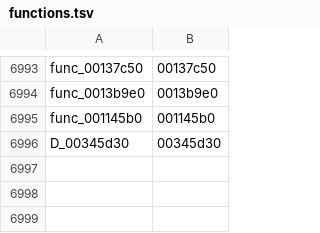
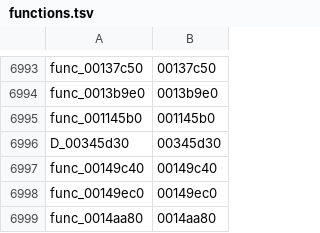
Before and after one commit to GovanifY/kh2, a TSV file: functions.tsv, drawn as a sheet; only a part is shown, gaps mark what is left out; the diff names each change by its address in the sheet, - before the commit and + after, or states it on an @@ line.

```diff
--- a/functions.tsv
+++ b/functions.tsv
+row 6997: func_00149c40 | 00149c40
+row 6998: func_00149ec0 | 00149ec0
+row 6999: func_0014aa80 | 0014aa80
```
Also changed, not shown: 2 other files.
